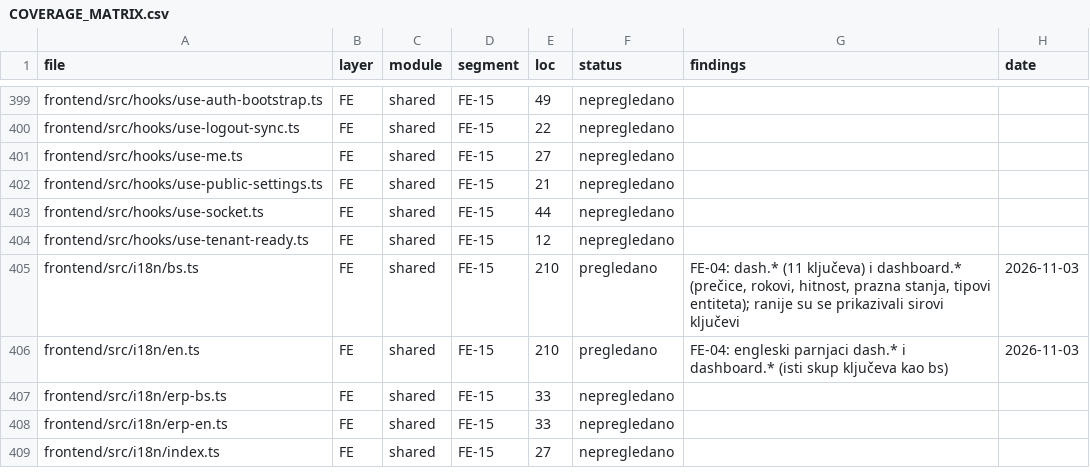
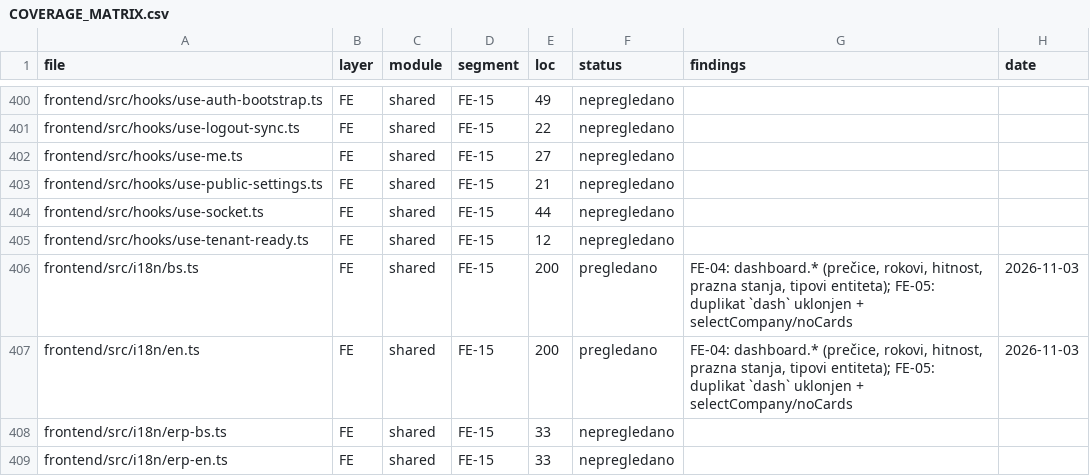
Before and after one commit to mudzy992/gradix, a CSV file: AUDIT/COVERAGE_MATRIX.csv, drawn as a sheet; only a part is shown, gaps mark what is left out; the shorter side is filled out with more unchanged rows; the diff covers the shown part only.

Commit message:
test(fe): FE-05 — Vitest + Testing Library, 28 testova, coverage ratchet (D-044)
- okosnica: vitest.config.ts (jsdom, alias @, setup, coverage ratchet nad pokrivenim modulima),
  test/setup.ts (jest-dom, stvarni i18n, čist auth/company store, matchMedia/ResizeObserver)
- testovi: dash() (nula != nema podataka), navigation (vidljivost, najduži prefiks, rute),
  dashboard-page (prečice po pravima, hitnost rokova, prisustvo, greška + retry, stanje bez firme),
  i18n (svi dash.*/dashboard.* ključevi + guard protiv spread override-a)
- ispravka FE-04 nalaza: dash ključevi su postojali u ops-bs/ops-en — prijevod je radio preko
  spread reda; duplikat iz bs/en uklonjen, labele normalizovane, FE-04.md i D-043 ispravljeni
- dashboard: stanje „izaberite firmu“/„nema pokazatelja“ za platform admina bez tenanta
- CI: korak Unit testovi + coverage + artefakt frontend-coverage; tsconfig pokriva test/ i config
- AUDIT: FE-05 done, matrica (TEST/fe-unit), STATE (repariran: nedostajale BE-18 i FE-01…FE-04)

Co-authored-by: arena-agent <297053741+arena-agent@users.noreply.github.com>

```diff
--- a/AUDIT/COVERAGE_MATRIX.csv
+++ b/AUDIT/COVERAGE_MATRIX.csv
@@ -404,4 +405,4 @@ frontend/src/hooks/use-socket.ts,FE,shared,FE-15,44,nepregledano,,
 frontend/src/hooks/use-tenant-ready.ts,FE,shared,FE-15,12,nepregledano,,
-frontend/src/i18n/bs.ts,FE,shared,FE-15,210,pregledano,"FE-04: dash.* (11 ključeva) i dashboard.* (prečice, rokovi, hitnost, prazna stanja, tipovi entiteta); ranije su se prikazivali sirovi ključevi",2026-11-03
-frontend/src/i18n/en.ts,FE,shared,FE-15,210,pregledano,FE-04: engleski parnjaci dash.* i dashboard.* (isti skup ključeva kao bs),2026-11-03
+frontend/src/i18n/bs.ts,FE,shared,FE-15,200,pregledano,"FE-04: dashboard.* (prečice, rokovi, hitnost, prazna stanja, tipovi entiteta); FE-05: duplikat `dash` uklonjen + selectCompany/noCards",2026-11-03
+frontend/src/i18n/en.ts,FE,shared,FE-15,200,pregledano,"FE-04: dashboard.* (prečice, rokovi, hitnost, prazna stanja, tipovi entiteta); FE-05: duplikat `dash` uklonjen + selectCompany/noCards",2026-11-03
 frontend/src/i18n/erp-bs.ts,FE,shared,FE-15,33,nepregledano,,
```
Also changed, not shown: 4 added rows and 11 edited cells elsewhere in this file, 23 other files.
